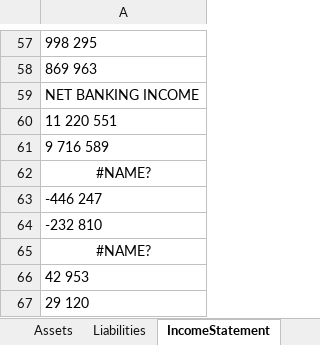
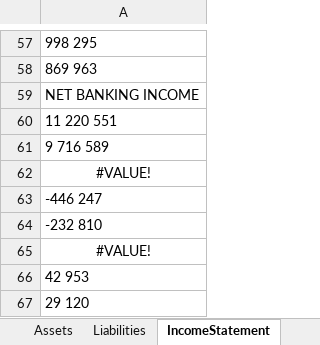
Before and after one commit to aymanfen/BankAnalytics, an Excel workbook: Reports/Excel/ATWQ22025.xlsx, sheet IncomeStatement, drawn as a sheet; only a part is shown, gaps mark what is left out; values as stored, in another font and other column widths than the file's, no borders; the diff covers the shown part only; the diff names each change by its address in the sheet, - before the commit and + after, or states it on an @@ line.

```diff
--- a/Reports/Excel/ATWQ22025.xlsx (sheet IncomeStatement)
+++ b/Reports/Excel/ATWQ22025.xlsx (sheet IncomeStatement)
-A62: #NAME?
+A62: #VALUE!
-A65: #NAME?
+A65: #VALUE!
```
Also changed, not shown: 22 edited cells and cell formats elsewhere in this sheet, Reports/Excel/BCPQ12025.xlsx, Reports/Excel/BCPQ22025.xlsx, 56 other files.
